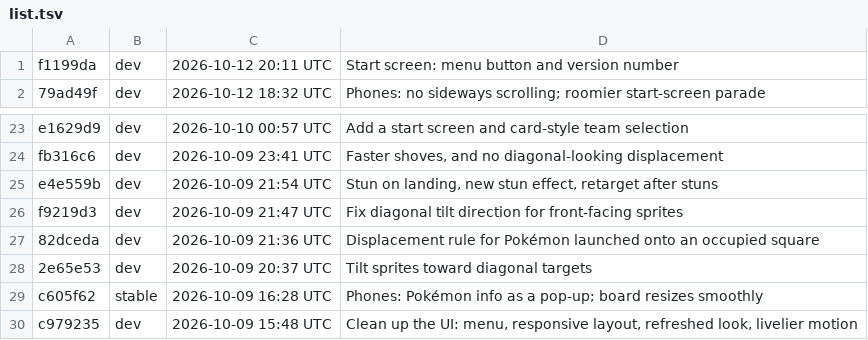
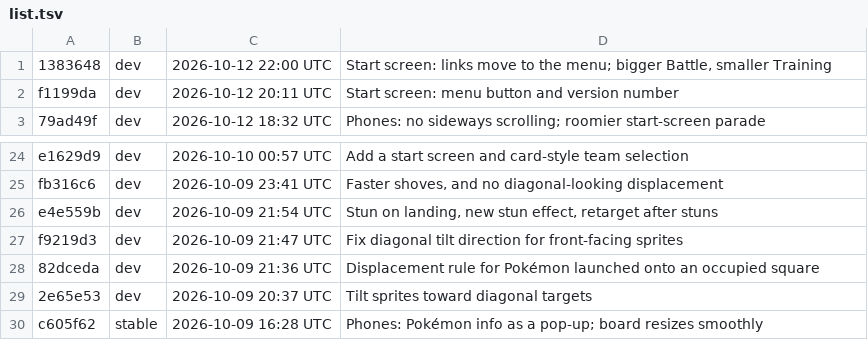
Before and after one commit to Anttyixx/Poke-Tactics, a TSV file: builds/list.tsv, drawn as a sheet; only a part is shown, gaps mark what is left out.

```diff
--- a/builds/list.tsv
+++ b/builds/list.tsv
@@ -1 +1,2 @@
+1383648	dev	2026-10-12 22:00 UTC	Start screen: links move to the menu; bigger Battle, smaller Training
 f1199da	dev	2026-10-12 20:11 UTC	Start screen: menu button and version number
@@ -29,2 +30 @@ f9219d3	dev	2026-10-09 21:47 UTC	Fix diagonal tilt direction for front-facing sp
 c605f62	stable	2026-10-09 16:28 UTC	Phones: Pokémon info as a pop-up; board resizes smoothly
-c979235	dev	2026-10-09 15:48 UTC	Clean up the UI: menu, responsive layout, refreshed look, livelier motion
```
Also changed, not shown: 51 other files.
